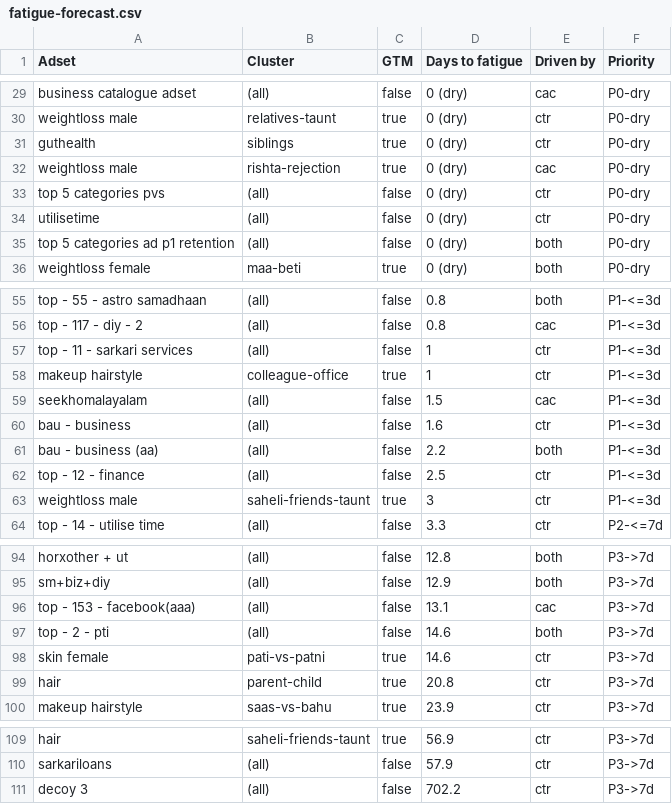
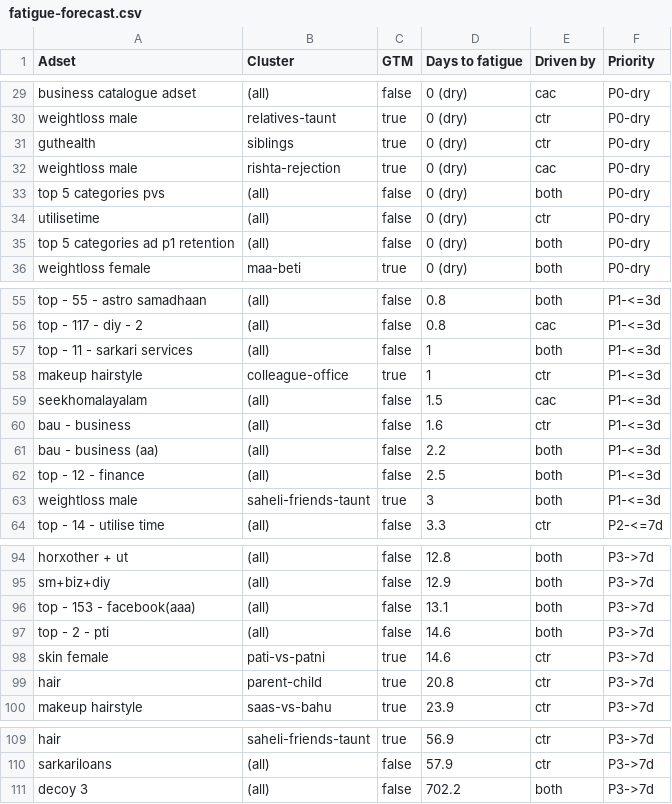
Before and after one commit to abhayseekho/fatigue-report, a CSV file: latest/fatigue-forecast.csv, drawn as a sheet; only a part is shown, gaps mark what is left out.

Commit message:
Weekly report 2026-06-09

```diff
--- a/latest/fatigue-forecast.csv
+++ b/latest/fatigue-forecast.csv
@@ -32,3 +32,3 @@ guthealth,siblings,true,0 (dry),ctr,P0-dry
 weightloss male,rishta-rejection,true,0 (dry),cac,P0-dry
-top 5 categories pvs,(all),false,0 (dry),ctr,P0-dry
+top 5 categories pvs,(all),false,0 (dry),both,P0-dry
 utilisetime,(all),false,0 (dry),ctr,P0-dry
@@ -56,3 +56,3 @@ top - 55 - astro samadhaan,(all),false,0.8,both,P1-<=3d
 top - 117 - diy - 2,(all),false,0.8,cac,P1-<=3d
-top - 11 - sarkari services,(all),false,1,ctr,P1-<=3d
+top - 11 - sarkari services,(all),false,1,both,P1-<=3d
 makeup hairstyle,colleague-office,true,1,ctr,P1-<=3d
@@ -61,4 +61,4 @@ bau - business,(all),false,1.6,ctr,P1-<=3d
 bau - business (aa),(all),false,2.2,both,P1-<=3d
-top - 12 - finance,(all),false,2.5,ctr,P1-<=3d
-weightloss male,saheli-friends-taunt,true,3,ctr,P1-<=3d
+top - 12 - finance,(all),false,2.5,both,P1-<=3d
+weightloss male,saheli-friends-taunt,true,3,both,P1-<=3d
 top - 14 - utilise time,(all),false,3.3,ctr,P2-<=7d
@@ -95,3 +95,3 @@ horxother + ut,(all),false,12.8,both,P3->7d
 sm+biz+diy,(all),false,12.9,both,P3->7d
-top - 153 - facebook(aaa),(all),false,13.1,cac,P3->7d
+top - 153 - facebook(aaa),(all),false,13.1,both,P3->7d
 top - 2 - pti,(all),false,14.6,both,P3->7d
@@ -110,2 +110,2 @@ hair,saheli-friends-taunt,true,56.9,ctr,P3->7d
 sarkariloans,(all),false,57.9,ctr,P3->7d
-decoy 3,(all),false,702.2,ctr,P3->7d
+decoy 3,(all),false,702.2,both,P3->7d
```
